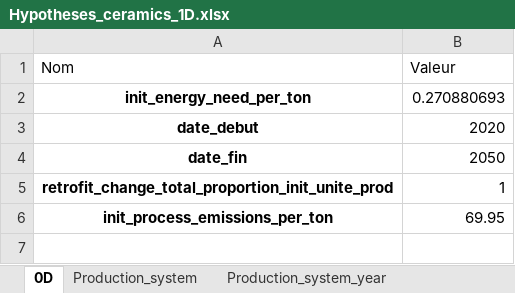
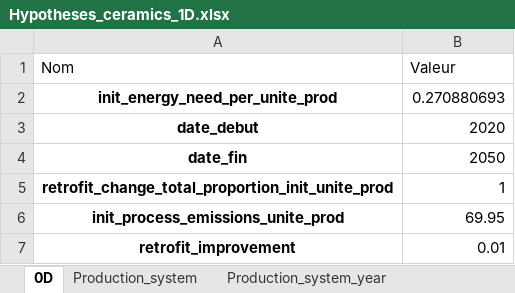
Before and after one commit to robingirard/Energy-Alternatives-Planning, an Excel workbook: Models/Prospective_conso/data/Hypotheses_ceramics_1D.xlsx, sheet 0D, drawn as a sheet; values as stored, in another font and other column widths than the file's, no borders; the diff names each change by its address in the sheet, - before the commit and + after, or states it on an @@ line.

```diff
--- a/Models/Prospective_conso/data/Hypotheses_ceramics_1D.xlsx (sheet 0D)
+++ b/Models/Prospective_conso/data/Hypotheses_ceramics_1D.xlsx (sheet 0D)
-A2 (Nom): init_energy_need_per_ton
+A2 (Nom): init_energy_need_per_unite_prod
-A6 (Nom): init_process_emissions_per_ton
+A6 (Nom): init_process_emissions_unite_prod
+row 7: retrofit_improvement | 0.01
```
Also changed, not shown: sheet Production_system_year, sheet retrofit_Transition, sheet year_Vecteurs, other sheet tabs, Models/Prospective_conso/data/Hypotheses_acier_1D_2050.xlsx, 3 other files.
